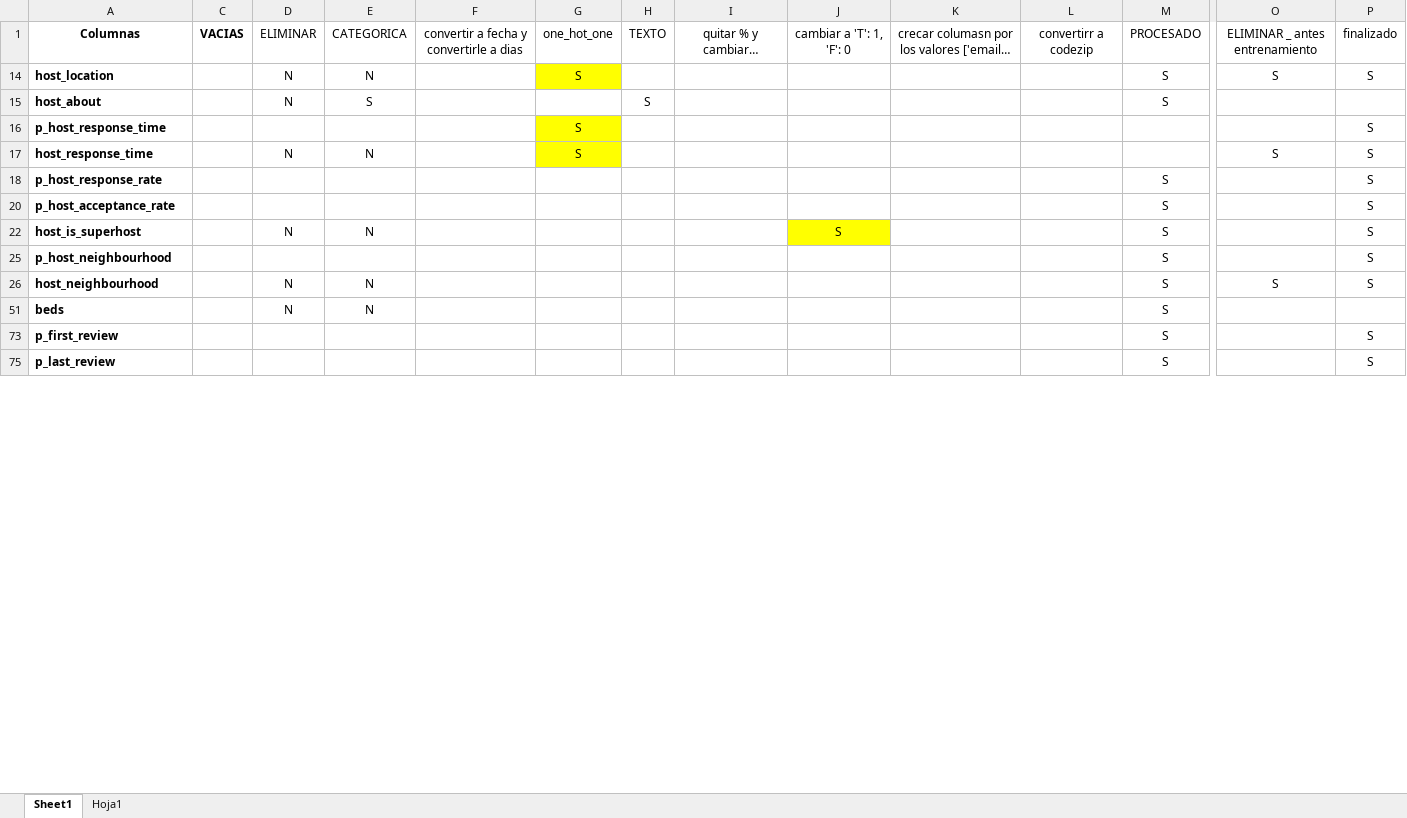
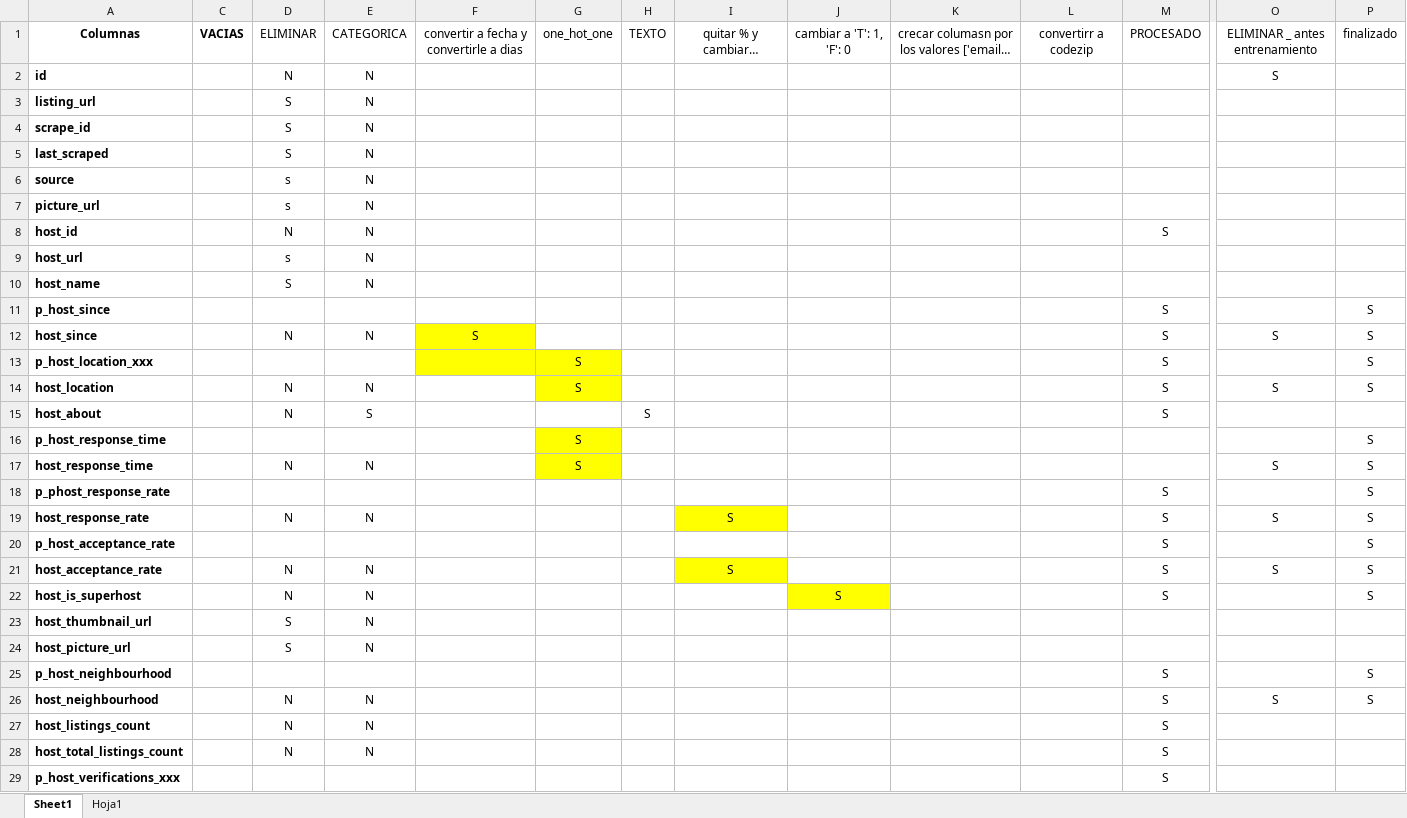
Before and after one commit to vmontaluisa/practica_final_DL, an Excel workbook: filtered_data_columnas_explicacion.xlsx, sheet Sheet1, drawn as a sheet; only a part is shown, gaps mark what is left out; the shorter side is filled out with more unchanged rows; long unchanged cells end in …; values as stored, in another font and other column widths than the file's, no borders; rows hold the shown columns only; the diff covers the shown part only; the diff names each change by its address in the sheet, - before the commit and + after, or states it on an @@ line.

```diff
--- a/filtered_data_columnas_explicacion.xlsx (sheet Sheet1)
+++ b/filtered_data_columnas_explicacion.xlsx (sheet Sheet1)
@@ row 2 unhidden: id |  | N | N |  |  |  |  |  |  |  |  | S @@
@@ row 3 unhidden: listing_url |  | S | N @@
@@ row 4 unhidden: scrape_id |  | S | N @@
@@ row 5 unhidden: last_scraped |  | S | N @@
@@ row 6 unhidden: source |  | s | N @@
@@ row 7 unhidden: picture_url |  | s | N @@
@@ row 8 unhidden: host_id |  | N | N |  |  |  |  |  |  |  | S @@
@@ row 9 unhidden: host_url |  | s | N @@
@@ row 10 unhidden: host_name |  | S | N @@
@@ row 11 unhidden: p_host_since |  |  |  |  |  |  |  |  |  |  | S |  | S @@
@@ row 12 unhidden: host_since |  | N | N | S |  |  |  |  |  |  | S | S | S @@
@@ row 13 unhidden: p_host_location_xxx |  |  |  |  | S |  |  |  |  |  | S |  | S @@
-A18: p_host_response_rate
+A18: p_phost_response_rate
@@ row 19 unhidden: host_response_rate |  | N | N |  |  |  | S |  |  |  | S | S | S @@
@@ row 21 unhidden: host_acceptance_rate |  | N | N |  |  |  | S |  |  |  | S | S | S @@
@@ row 23 unhidden: host_thumbnail_url |  | S | N @@
@@ row 24 unhidden: host_picture_url |  | S | N @@
@@ row 27 unhidden: host_listings_count |  | N | N |  |  |  |  |  |  |  | S @@
@@ row 28 unhidden: host_total_listings_count |  | N | N |  |  |  |  |  |  |  | S @@
@@ row 29 unhidden: p_host_verifications_xxx |  |  |  |  |  |  |  |  |  |  | S @@
```
Also changed, not shown: 1 added row, 49 hidden or unhidden rows, 8 edited cells and cell formats elsewhere in this sheet, hidden cells, 5 other files.
